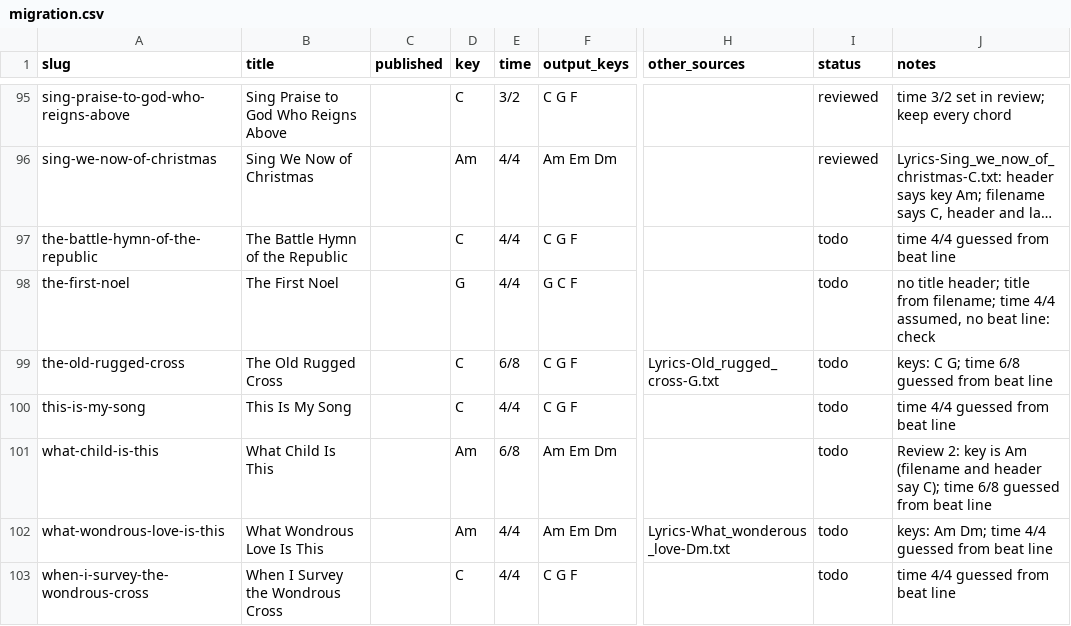
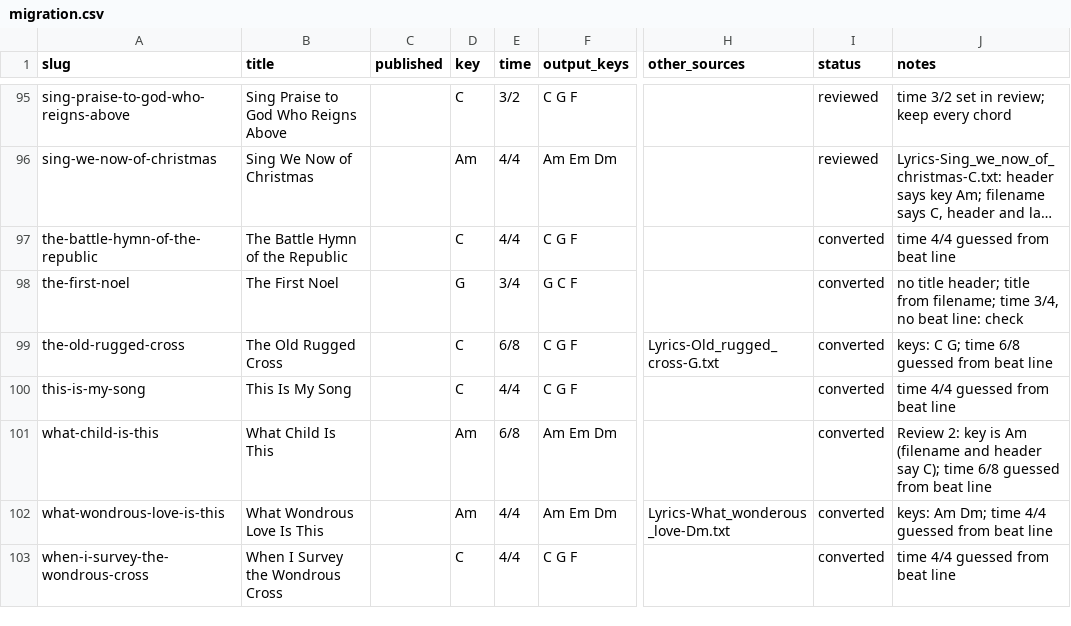
Before and after one commit to lipyeow/ukulele, a CSV file: wiki/migration.csv, drawn as a sheet; only a part is shown, gaps mark what is left out; long unchanged cells end in …; the diff names each change by its address in the sheet, - before the commit and + after, or states it on an @@ line.

```diff
--- a/wiki/migration.csv
+++ b/wiki/migration.csv
-I97:I103 (status): todo
+I97:I103 (status): converted
-E98 (time): 4/4
+E98 (time): 3/4
-J98 (notes): …filename; time 4/4 assumed, no beat…
+J98 (notes): …filename; time 3/4, no beat…
```
Also changed, not shown: 29 other files.
